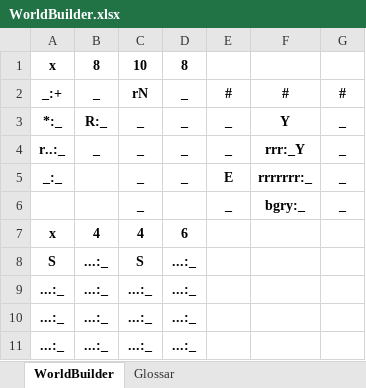
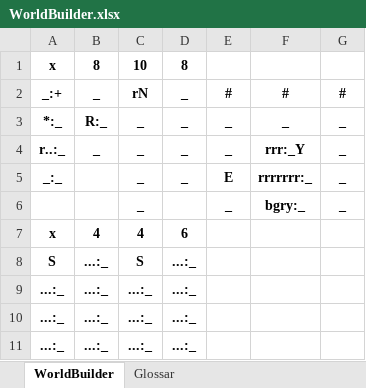
Before and after one commit to schmisev/RK4, an Excel workbook: WorldBuilder.xlsx, sheet WorldBuilder, drawn as a sheet; values as stored, in another font and other column widths than the file's, no borders; conditional formats not drawn; the diff names each change by its address in the sheet, - before the commit and + after, or states it on an @@ line.

Commit message:
loading and downloading world & code files, some refactoring

```diff
--- a/WorldBuilder.xlsx (sheet WorldBuilder)
+++ b/WorldBuilder.xlsx (sheet WorldBuilder)
-F3: Y
+F3: _
```
Also changed, not shown: 12 other files.
